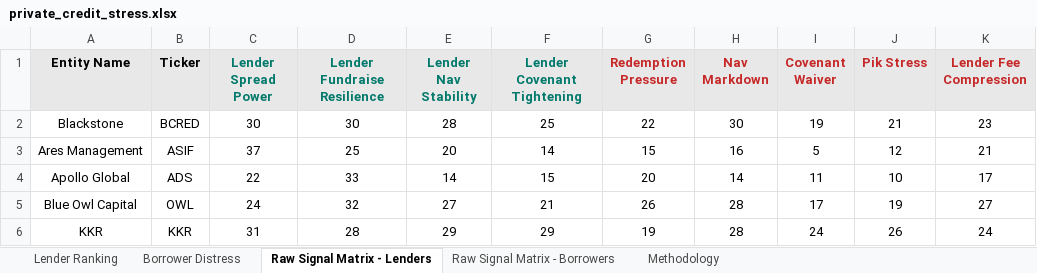
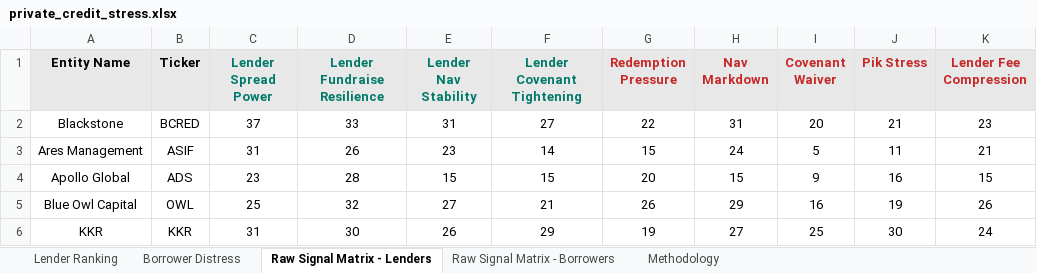
Before and after one commit to Bigdata-com/bigdata-dashboard-private-credit, an Excel workbook: dist/private_credit_stress.xlsx, sheet Raw Signal Matrix - Lenders, drawn as a sheet; only a part is shown; values as stored, in another font and other column widths than the file's, no borders; conditional formats not drawn; the diff covers the shown part only; the diff names each change by its address in the sheet, - before the commit and + after, or states it on an @@ line.

```diff
--- a/dist/private_credit_stress.xlsx (sheet Raw Signal Matrix - Lenders)
+++ b/dist/private_credit_stress.xlsx (sheet Raw Signal Matrix - Lenders)
-C2 (Lender Spread Power): 30
+C2 (Lender Spread Power): 37
-D2 (Lender Fundraise Resilience): 30
+D2 (Lender Fundraise Resilience): 33
-E2 (Lender Nav Stability): 28
+E2 (Lender Nav Stability): 31
-F2 (Lender Covenant Tightening): 25
+F2 (Lender Covenant Tightening): 27
-H2 (Nav Markdown): 30
+H2 (Nav Markdown): 31
-I2 (Covenant Waiver): 19
+I2 (Covenant Waiver): 20
-C3 (Lender Spread Power): 37
+C3 (Lender Spread Power): 31
-D3 (Lender Fundraise Resilience): 25
+D3 (Lender Fundraise Resilience): 26
-E3 (Lender Nav Stability): 20
+E3 (Lender Nav Stability): 23
-H3 (Nav Markdown): 16
+H3 (Nav Markdown): 24
-J3 (Pik Stress): 12
+J3 (Pik Stress): 11
-C4 (Lender Spread Power): 22
+C4 (Lender Spread Power): 23
-D4 (Lender Fundraise Resilience): 33
+D4 (Lender Fundraise Resilience): 28
-E4 (Lender Nav Stability): 14
+E4 (Lender Nav Stability): 15
-H4 (Nav Markdown): 14
+H4 (Nav Markdown): 15
-I4 (Covenant Waiver): 11
+I4 (Covenant Waiver): 9
-J4 (Pik Stress): 10
+J4 (Pik Stress): 16
-K4 (Lender Fee Compression): 17
+K4 (Lender Fee Compression): 15
-C5 (Lender Spread Power): 24
+C5 (Lender Spread Power): 25
-H5 (Nav Markdown): 28
+H5 (Nav Markdown): 29
-I5 (Covenant Waiver): 17
+I5 (Covenant Waiver): 16
-K5 (Lender Fee Compression): 27
+K5 (Lender Fee Compression): 26
-D6 (Lender Fundraise Resilience): 28
+D6 (Lender Fundraise Resilience): 30
-E6 (Lender Nav Stability): 29
+E6 (Lender Nav Stability): 26
-H6 (Nav Markdown): 28
+H6 (Nav Markdown): 27
-I6 (Covenant Waiver): 24
+I6 (Covenant Waiver): 25
-J6 (Pik Stress): 26
+J6 (Pik Stress): 30
```
Also changed, not shown: 58 edited cells elsewhere in this sheet, sheet Lender Ranking, sheet Borrower Distress, sheet Raw Signal Matrix - Borrowers, 7 other files.
